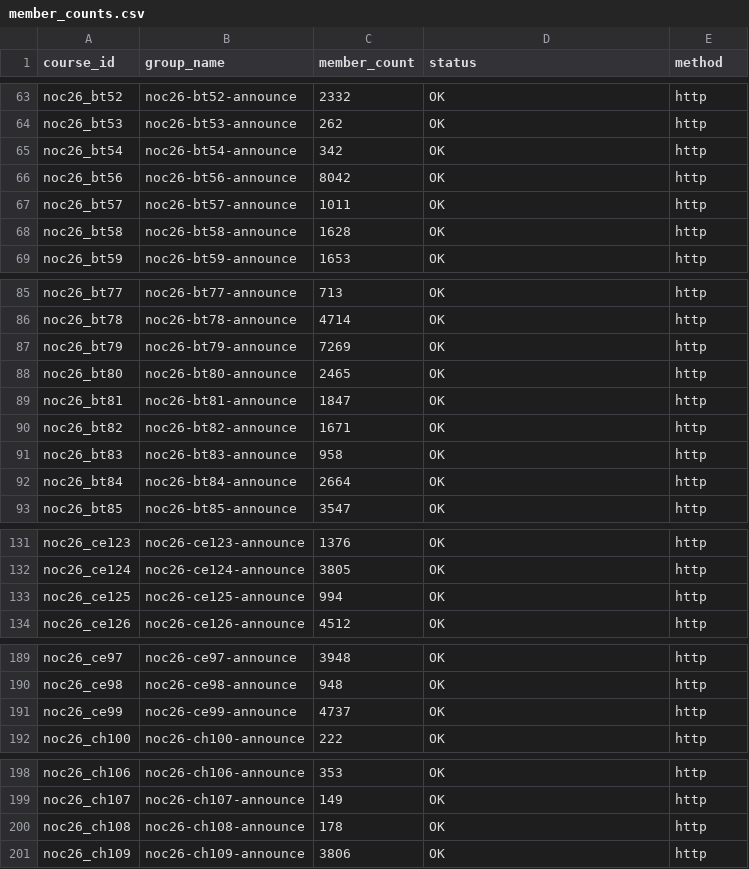
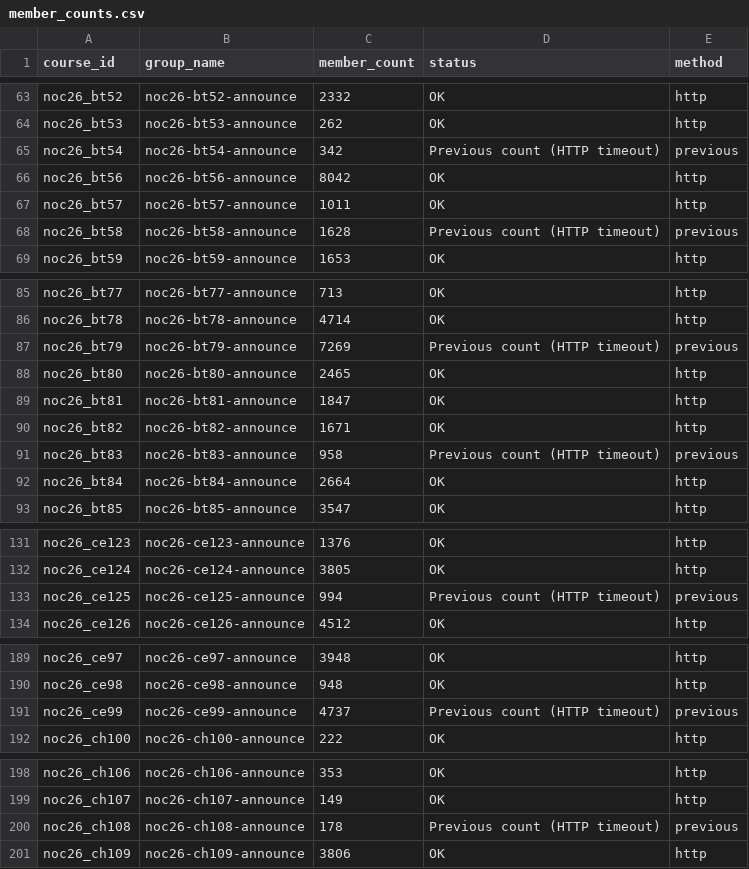
Before and after one commit to 01234santhoshprabhu/count, a CSV file: member_counts.csv, drawn as a sheet; only a part is shown, gaps mark what is left out; the diff covers the shown part only.

Commit message:
Auto refresh live dashboard data

```diff
--- a/member_counts.csv
+++ b/member_counts.csv
@@ -64,6 +64,6 @@ noc26_bt52,noc26-bt52-announce,2332,OK,http
 noc26_bt53,noc26-bt53-announce,262,OK,http
-noc26_bt54,noc26-bt54-announce,342,OK,http
+noc26_bt54,noc26-bt54-announce,342,Previous count (HTTP timeout),previous
 noc26_bt56,noc26-bt56-announce,8042,OK,http
 noc26_bt57,noc26-bt57-announce,1011,OK,http
-noc26_bt58,noc26-bt58-announce,1628,OK,http
+noc26_bt58,noc26-bt58-announce,1628,Previous count (HTTP timeout),previous
 noc26_bt59,noc26-bt59-announce,1653,OK,http
@@ -86,3 +86,3 @@ noc26_bt77,noc26-bt77-announce,713,OK,http
 noc26_bt78,noc26-bt78-announce,4714,OK,http
-noc26_bt79,noc26-bt79-announce,7269,OK,http
+noc26_bt79,noc26-bt79-announce,7269,Previous count (HTTP timeout),previous
 noc26_bt80,noc26-bt80-announce,2465,OK,http
@@ -90,3 +90,3 @@ noc26_bt81,noc26-bt81-announce,1847,OK,http
 noc26_bt82,noc26-bt82-announce,1671,OK,http
-noc26_bt83,noc26-bt83-announce,958,OK,http
+noc26_bt83,noc26-bt83-announce,958,Previous count (HTTP timeout),previous
 noc26_bt84,noc26-bt84-announce,2664,OK,http
@@ -132,3 +132,3 @@ noc26_ce123,noc26-ce123-announce,1376,OK,http
 noc26_ce124,noc26-ce124-announce,3805,OK,http
-noc26_ce125,noc26-ce125-announce,994,OK,http
+noc26_ce125,noc26-ce125-announce,994,Previous count (HTTP timeout),previous
 noc26_ce126,noc26-ce126-announce,4512,OK,http
@@ -190,3 +190,3 @@ noc26_ce97,noc26-ce97-announce,3948,OK,http
 noc26_ce98,noc26-ce98-announce,948,OK,http
-noc26_ce99,noc26-ce99-announce,4737,OK,http
+noc26_ce99,noc26-ce99-announce,4737,Previous count (HTTP timeout),previous
 noc26_ch100,noc26-ch100-announce,222,OK,http
@@ -199,3 +199,3 @@ noc26_ch106,noc26-ch106-announce,353,OK,http
 noc26_ch107,noc26-ch107-announce,149,OK,http
-noc26_ch108,noc26-ch108-announce,178,OK,http
+noc26_ch108,noc26-ch108-announce,178,Previous count (HTTP timeout),previous
 noc26_ch109,noc26-ch109-announce,3806,OK,http
```
Also changed, not shown: 2 edited cells elsewhere in this file, 4 other files.
